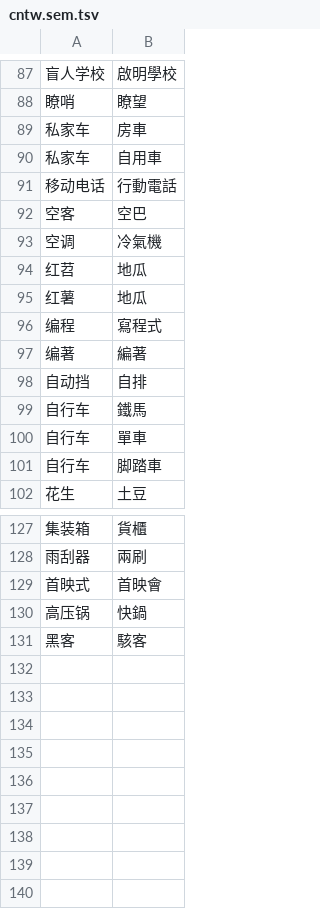
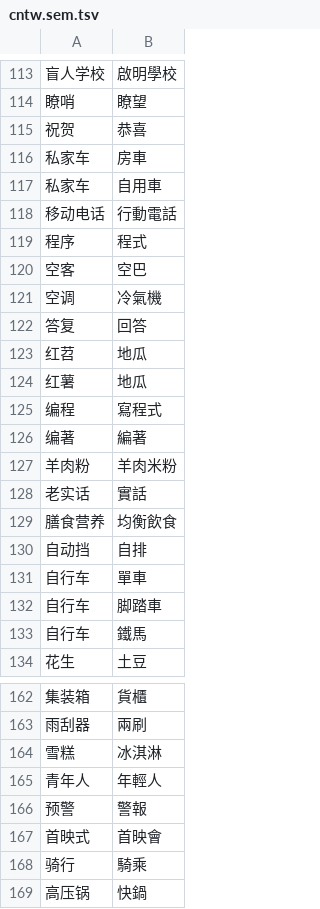
Before and after one commit to threelittlemonkeys/transliteration, a TSV file: data/cntw.sem.tsv, drawn as a sheet; only a part is shown, gaps mark what is left out; the shorter side is filled out with more unchanged rows; the diff covers the shown part only.

```diff
--- a/data/cntw.sem.tsv
+++ b/data/cntw.sem.tsv
@@ -88,2 +114,3 @@
 瞭哨	瞭望
+祝贺	恭喜
 私家车	房車
@@ -91,4 +118,6 @@
 移动电话	行動電話
+程序	程式
 空客	空巴
 空调	冷氣機
+答复	回答
 红苕	地瓜
@@ -97,6 +126,9 @@
 编著	編著
+羊肉粉	羊肉米粉
+老实话	實話
+膳食营养	均衡飲食
 自动挡	自排
-自行车	鐵馬
 自行车	單車
 自行车	脚踏車
+自行车	鐵馬
 花生	土豆
@@ -128,3 +163,7 @@
 雨刮器	兩刷
+雪糕	冰淇淋
+青年人	年輕人
+预警	警報
 首映式	首映會
+骑行	騎乘
 高压锅	快鍋
```
Also changed, not shown: 29 added rows elsewhere in this file, data/st.mono.tsv, 1 other file.
